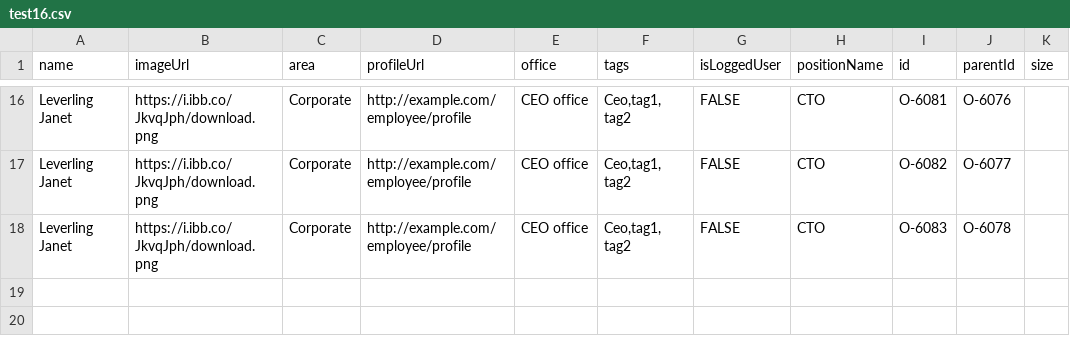
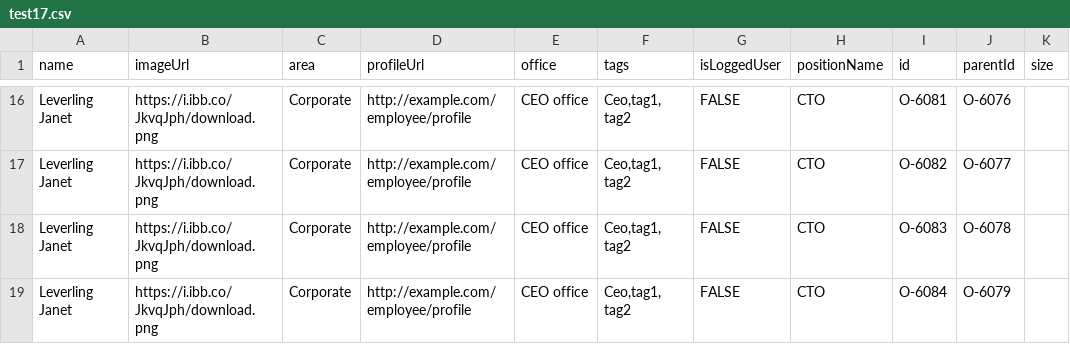
Before and after one commit to znzn2013/test, a CSV file: test17.csv (was test16.csv), drawn as a sheet; only a part is shown, gaps mark what is left out; the diff names each change by its address in the sheet, - before the commit and + after, or states it on an @@ line.

Commit message:
Update and rename test16.csv to test17.csv

```diff
--- a/test16.csv
+++ b/test17.csv
+row 19: Leverling Janet | https://i.ibb.co/JkvqJph/download.png | Corporate | http://example.com/employee/profile | CEO office | Ceo,tag1, tag2 | FALSE | CTO | O-6084 | O-6079
```
